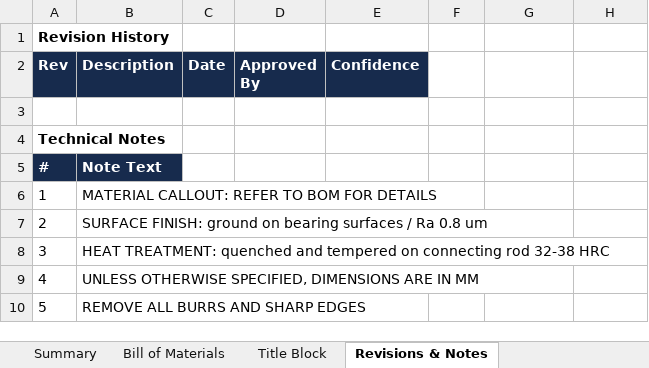
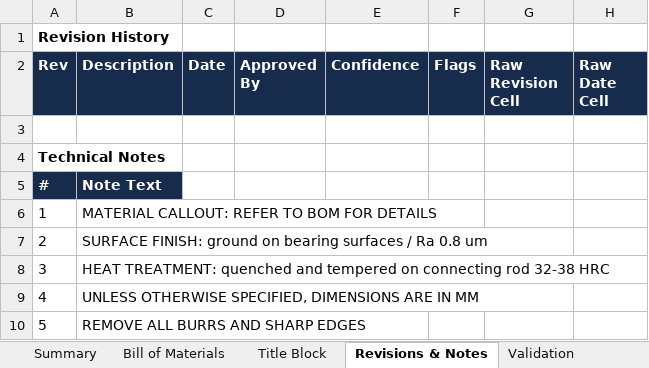
Before and after one commit to greesh1912/BOM-EXTRACTOR, an Excel workbook: storage/exports/legacy-drawing-2.pdf_extracted.xlsx, sheet Revisions & Notes, drawn as a sheet; values as stored, in another font and other column widths than the file's, no borders; the diff names each change by its address in the sheet, - before the commit and + after, or states it on an @@ line.

```diff
--- a/storage/exports/legacy-drawing-2.pdf_extracted.xlsx (sheet Revisions & Notes)
+++ b/storage/exports/legacy-drawing-2.pdf_extracted.xlsx (sheet Revisions & Notes)
+sheet tab: Validation
-F2: (empty)
+F2: Flags
-F2:H2 fill: none
+F2:H2 fill: #172B4D
-G2: (empty)
+G2: Raw Revision Cell
-H2: (empty)
+H2: Raw Date Cell
```
Also changed, not shown: sheet Bill of Materials, sheet Title Block, sheet Summary, 16 other files.
